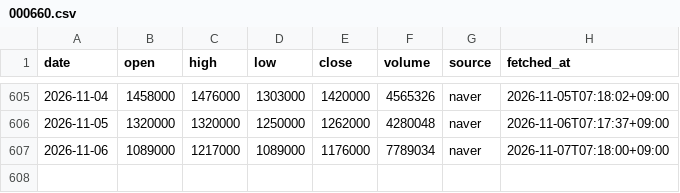
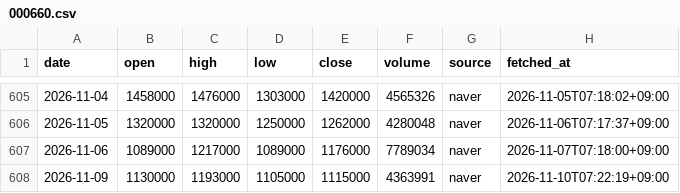
Before and after one commit to ZizonK7/stock-rader, a CSV file: data/prices/000660.csv, drawn as a sheet; only a part is shown, gaps mark what is left out.

```diff
--- a/data/prices/000660.csv
+++ b/data/prices/000660.csv
@@ -607 +607,2 @@ date,open,high,low,close,volume,source,fetched_at
 2026-11-06,1089000,1217000,1089000,1176000,7789034,naver,2026-11-07T07:18:00+09:00
+2026-11-09,1130000,1193000,1105000,1115000,4363991,naver,2026-11-10T07:22:19+09:00
```
Also changed, not shown: data/prices/005930.csv, data/prices/006400.csv, 30 other files.
